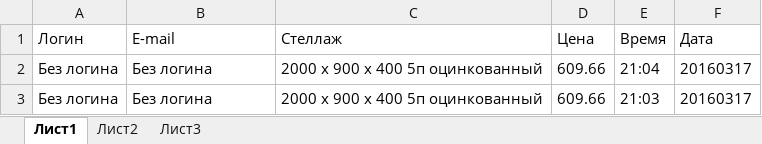
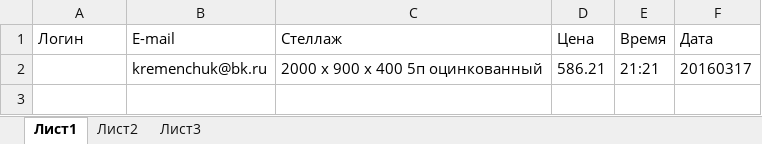
Before and after one commit to Kremenchuk/PPKremenchuk, an Excel workbook: 1.xlsx, sheet Лист1, drawn as a sheet; values as stored, in another font and other column widths than the file's, no borders; removed rows and columns are numbered as before the commit, all else as after; the diff names each change by its address in the sheet, - before the commit and + after, or states it on an @@ line.

```diff
--- a/1.xlsx (sheet Лист1)
+++ b/1.xlsx (sheet Лист1)
-row 2: Без логина | Без логина | 2000 x 900 x 400 5п оцинкованный | 609.66 | 21:04 | 20160317
-row 3: Без логина | Без логина | 2000 x 900 x 400 5п оцинкованный | 609.66 | 21:03 | 20160317
+row 2:  | kremenchuk@bk.ru | 2000 x 900 x 400 5п оцинкованный | 586.21 | 21:21 | 20160317
```
Also changed, not shown: sheet Лист2, 1 other file.
